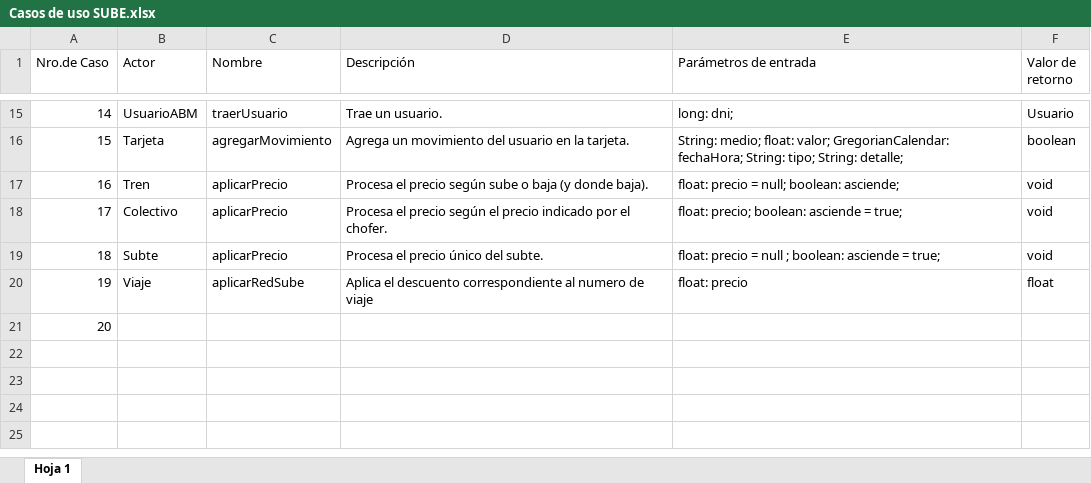
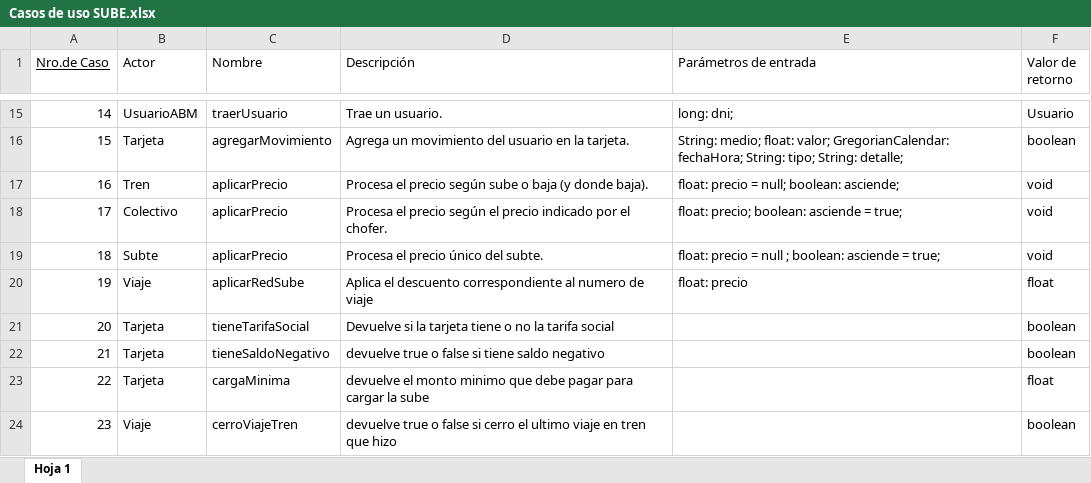
Before and after one commit to iaastefano/ProyectoSube, an Excel workbook: Proyecto Sube/Documentación/Diseño/Casos de usos/Casos de uso SUBE.xlsx, sheet Hoja 1, drawn as a sheet; only a part is shown, gaps mark what is left out; values as stored, in another font and other column widths than the file's, no borders; the diff names each change by its address in the sheet, - before the commit and + after, or states it on an @@ line.

Commit message:
Nuevo sube(3).dia + agrego casos de usos

```diff
--- a/Proyecto Sube/Documentación/Diseño/Casos de usos/Casos de uso SUBE.xlsx (sheet Hoja 1)
+++ b/Proyecto Sube/Documentación/Diseño/Casos de usos/Casos de uso SUBE.xlsx (sheet Hoja 1)
-A1 underline: off
+A1 underline: on
-B21 (Actor): (empty)
+B21 (Actor): Tarjeta
-C21 (Nombre): (empty)
+C21 (Nombre): tieneTarifaSocial
-D21 (Descripción): (empty)
+D21 (Descripción): Devuelve si la tarjeta tiene o no la tarifa social
-F21 (Valor de retorno): (empty)
+F21 (Valor de retorno): boolean
+row 22: 21 | Tarjeta | tieneSaldoNegativo | devuelve true o false si tiene saldo negativo |  | boolean
+row 23: 22 | Tarjeta | cargaMinima | devuelve el monto minimo que debe pagar para cargar la sube |  | float
+row 24: 23 | Viaje | cerroViajeTren | devuelve true o false si cerro el ultimo viaje en tren que hizo |  | boolean
```
Also changed, not shown: 3 other files.
